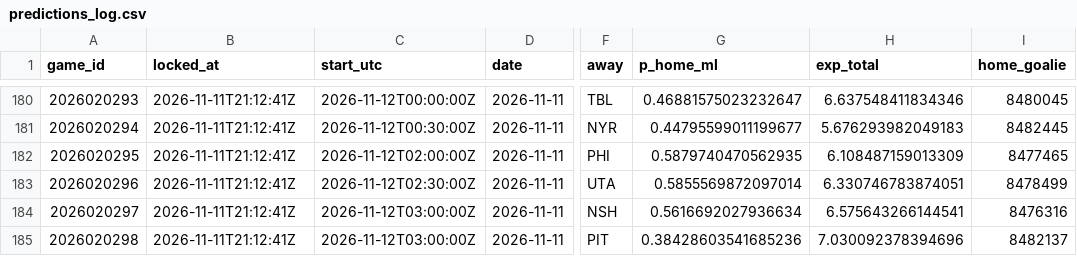
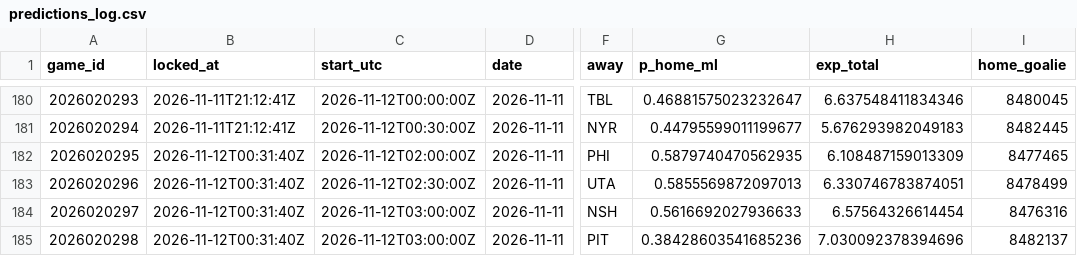
Before and after one commit to PookMula/NHL-edge-pro, a CSV file: data/predictions_log.csv, drawn as a sheet; only a part is shown, gaps mark what is left out; the diff names each change by its address in the sheet, - before the commit and + after, or states it on an @@ line.

```diff
--- a/data/predictions_log.csv
+++ b/data/predictions_log.csv
-B182:B185 (locked_at): 2026-11-11T21:12:41Z
+B182:B185 (locked_at): 2026-11-12T00:31:40Z
-G183 (p_home_ml): 0.5855569872097014
+G183 (p_home_ml): 0.5855569872097013
-G184 (p_home_ml): 0.5616692027936634
+G184 (p_home_ml): 0.5616692027936633
-H184 (exp_total): 6.575643266144541
+H184 (exp_total): 6.57564326614454
```
Also changed, not shown: data/parlay_log.csv, 9 other files.
